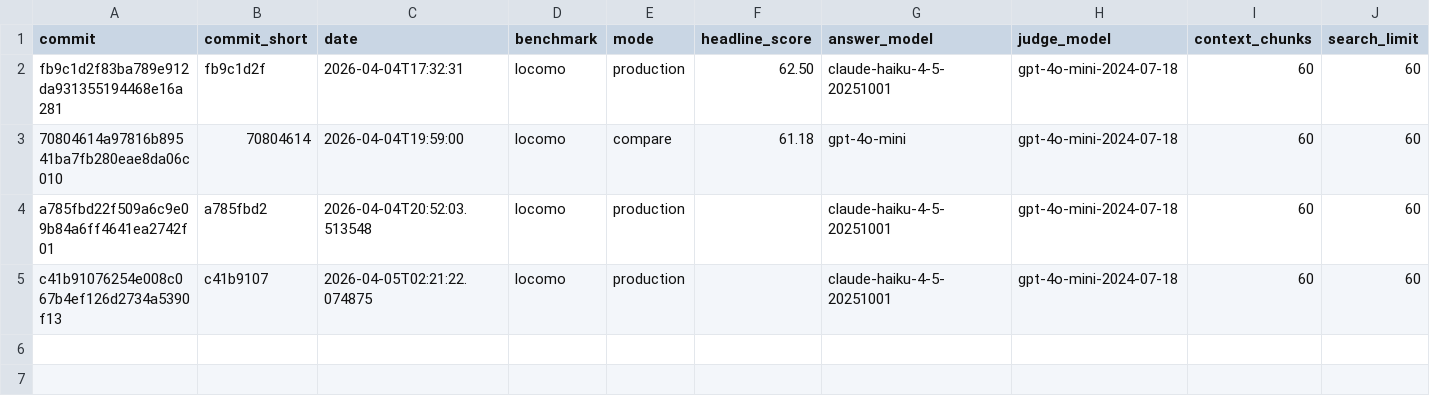
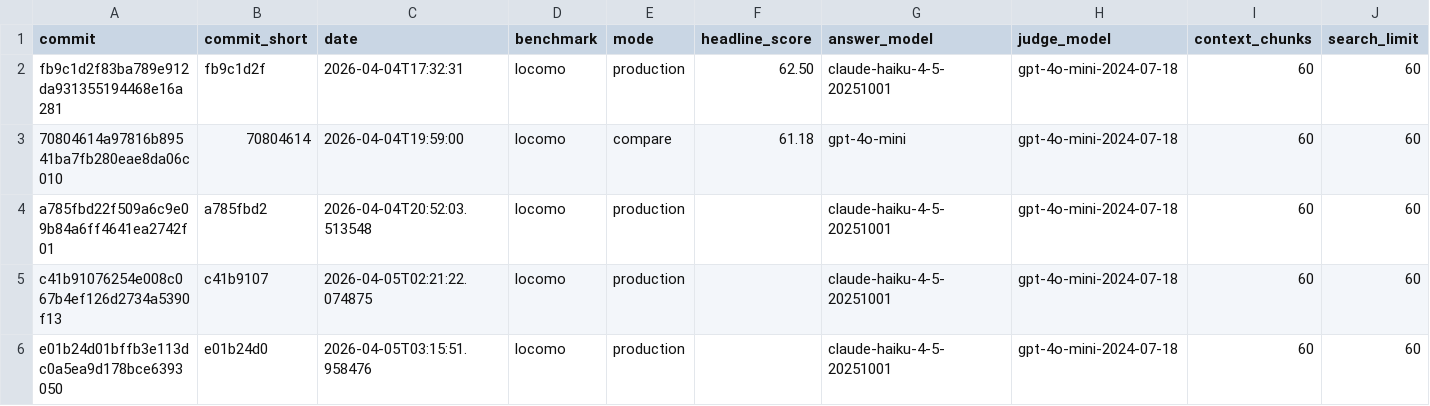
Before and after one commit to jcartu/rasputin-memory, a CSV file: benchmarks/results/history.csv, drawn as a sheet; only a part is shown; rows hold the shown columns only; the diff names each change by its address in the sheet, - before the commit and + after, or states it on an @@ line.

Commit message:
chore: clean up failed diagnostic run results
Co-authored-by: Sisyphus <clio-agent@sisyphuslabs.ai>

```diff
--- a/benchmarks/results/history.csv
+++ b/benchmarks/results/history.csv
+row 6: e01b24d01bffb3e113dc0a5ea9d178bce6393050 | e01b24d0 | 2026-04-05T03:15:51.958476 | locomo | production |  | claude-haiku-4-5-20251001 | gpt-4o-mini-2024-07-18 | 60 | 60
```
Also changed, not shown: 3 other files.
